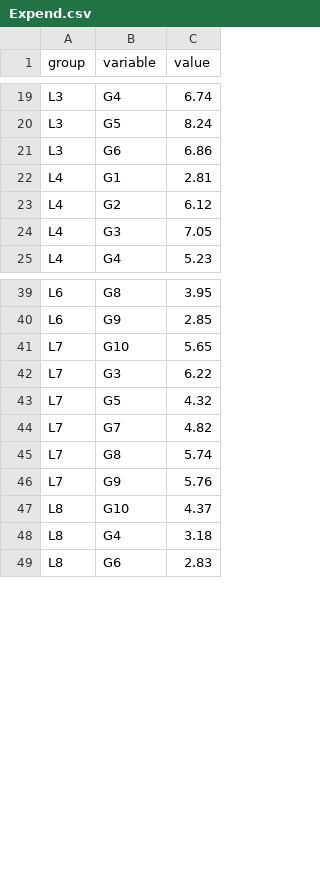
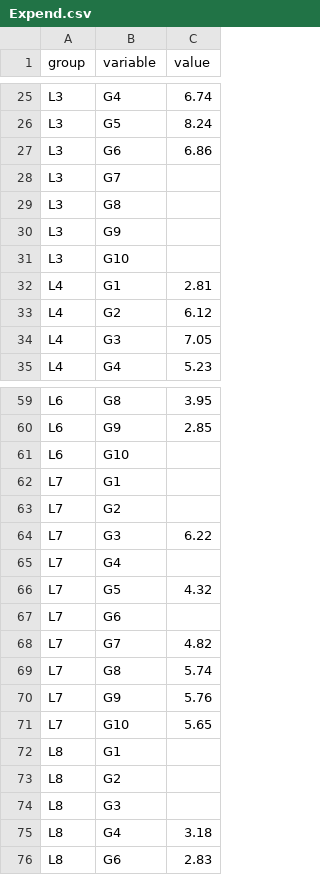
Before and after one commit to behnoudshafizadeh/Perspolis, a CSV file: Expend.csv, drawn as a sheet; only a part is shown, gaps mark what is left out; the diff covers the shown part only.

```diff
--- a/Expend.csv
+++ b/Expend.csv
@@ -21,2 +27,6 @@ L3,G5,8.24
 L3,G6,6.86
+L3,G7,
+L3,G8,
+L3,G9,
+L3,G10,
 L4,G1,2.81
@@ -40,5 +60,9 @@ L6,G8,3.95
 L6,G9,2.85
-L7,G10,5.65
+L6,G10,
+L7,G1,
+L7,G2,
 L7,G3,6.22
+L7,G4,
 L7,G5,4.32
+L7,G6,
 L7,G7,4.82
@@ -46,3 +70,6 @@ L7,G8,5.74
 L7,G9,5.76
-L8,G10,4.37
+L7,G10,5.65
+L8,G1,
+L8,G2,
+L8,G3,
 L8,G4,3.18
```
Also changed, not shown: 26 added rows and 4 edited cells elsewhere in this file.
